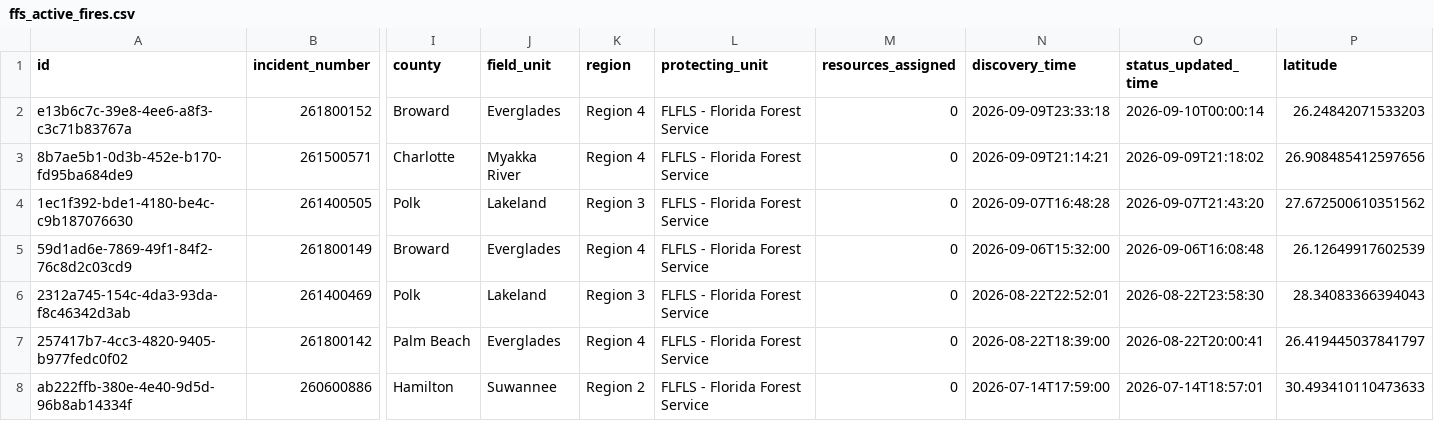
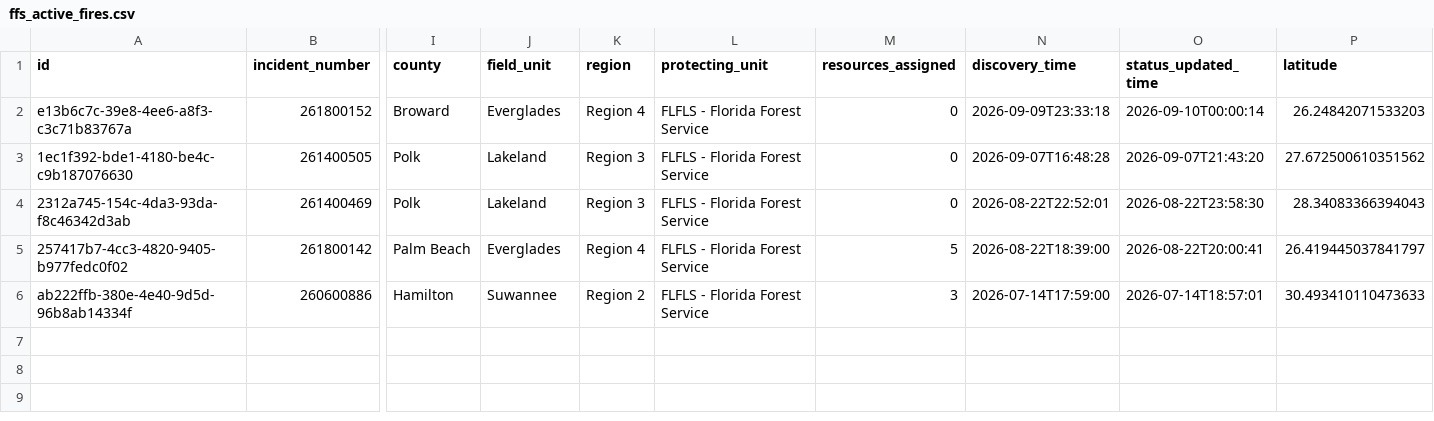
Before and after one commit to SunSentinel/wildfire-tracking-map, a CSV file: ffs_active_fires.csv, drawn as a sheet; only a part is shown, gaps mark what is left out; removed rows and columns are numbered as before the commit, all else as after; rows hold the shown columns only; the diff names each change by its address in the sheet, - before the commit and + after, or states it on an @@ line.

```diff
--- a/ffs_active_fires.csv
+++ b/ffs_active_fires.csv
-row 3: 8b7ae5b1-0d3b-452e-b170-fd95ba684de9 | 261500571 | Charlotte | Myakka River | Region 4 | FLFLS - Florida Forest Service | 0 | 2026-09-09T21:14:21 | 2026-09-09T21:18:02 | 26.908485412597656
-row 5: 59d1ad6e-7869-49f1-84f2-76c8d2c03cd9 | 261800149 | Broward | Everglades | Region 4 | FLFLS - Florida Forest Service | 0 | 2026-09-06T15:32:00 | 2026-09-06T16:08:48 | 26.12649917602539
-M5 (resources_assigned): 0
+M5 (resources_assigned): 5
-M6 (resources_assigned): 0
+M6 (resources_assigned): 3
```
Also changed, not shown: 2 other files.
